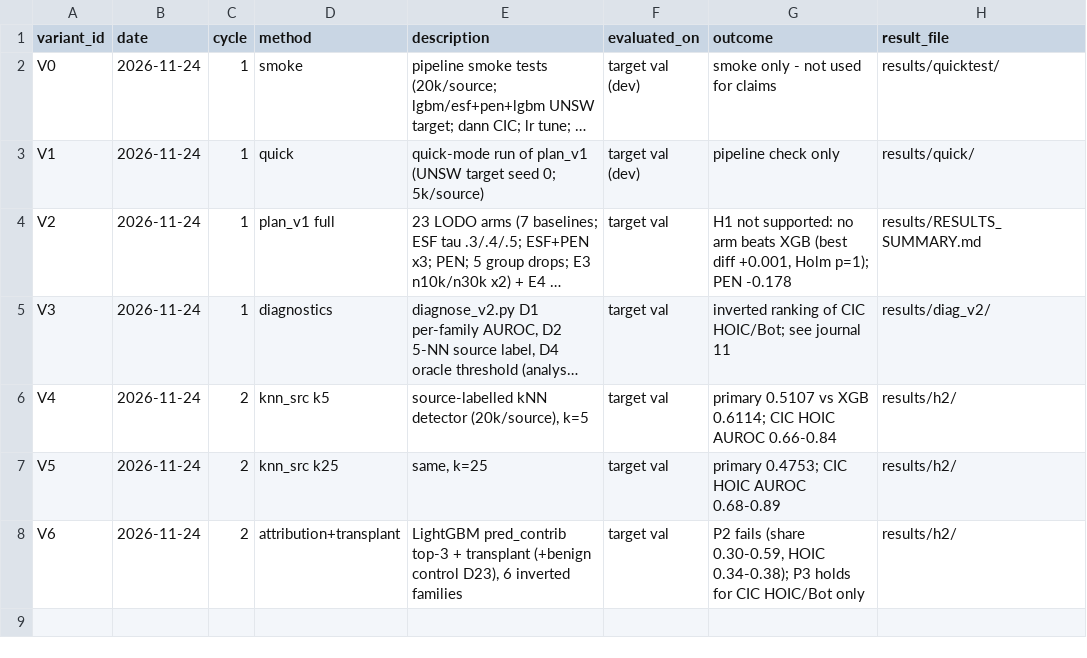
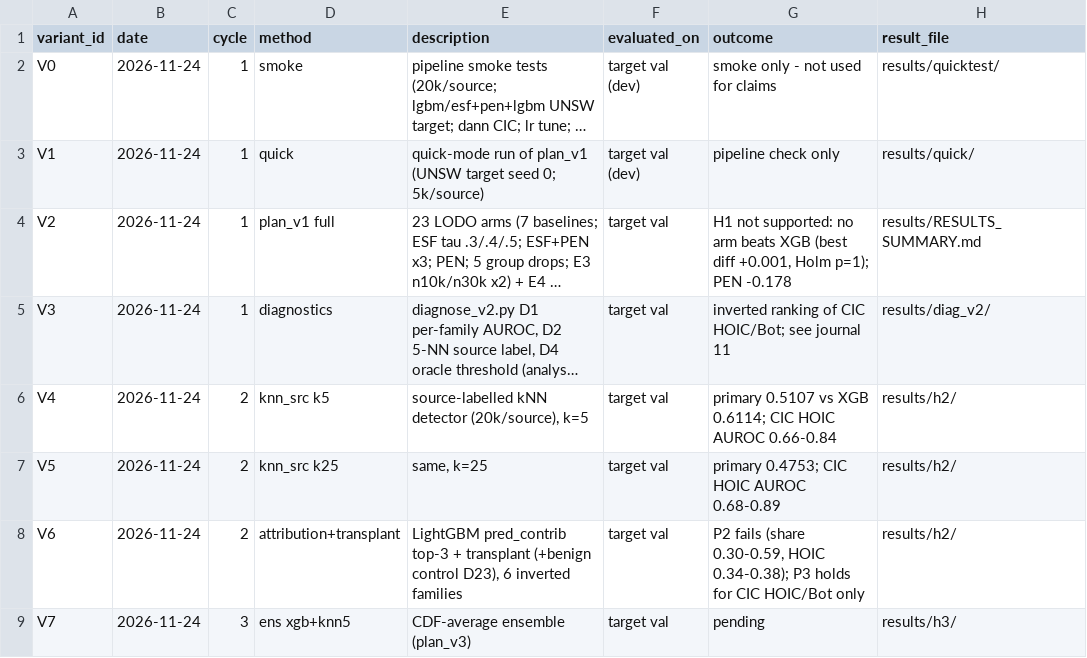
Before and after one commit to Bhargavteja-9779/p_c1_6, a CSV file: project/state/variants_tried.csv, drawn as a sheet; long unchanged cells end in …; the diff names each change by its address in the sheet, - before the commit and + after, or states it on an @@ line.

```diff
--- a/project/state/variants_tried.csv
+++ b/project/state/variants_tried.csv
+row 9: V7 | 2026-11-24 | 3 | ens xgb+knn5 | CDF-average ensemble (plan_v3) | target val | pending | results/h3/
```
